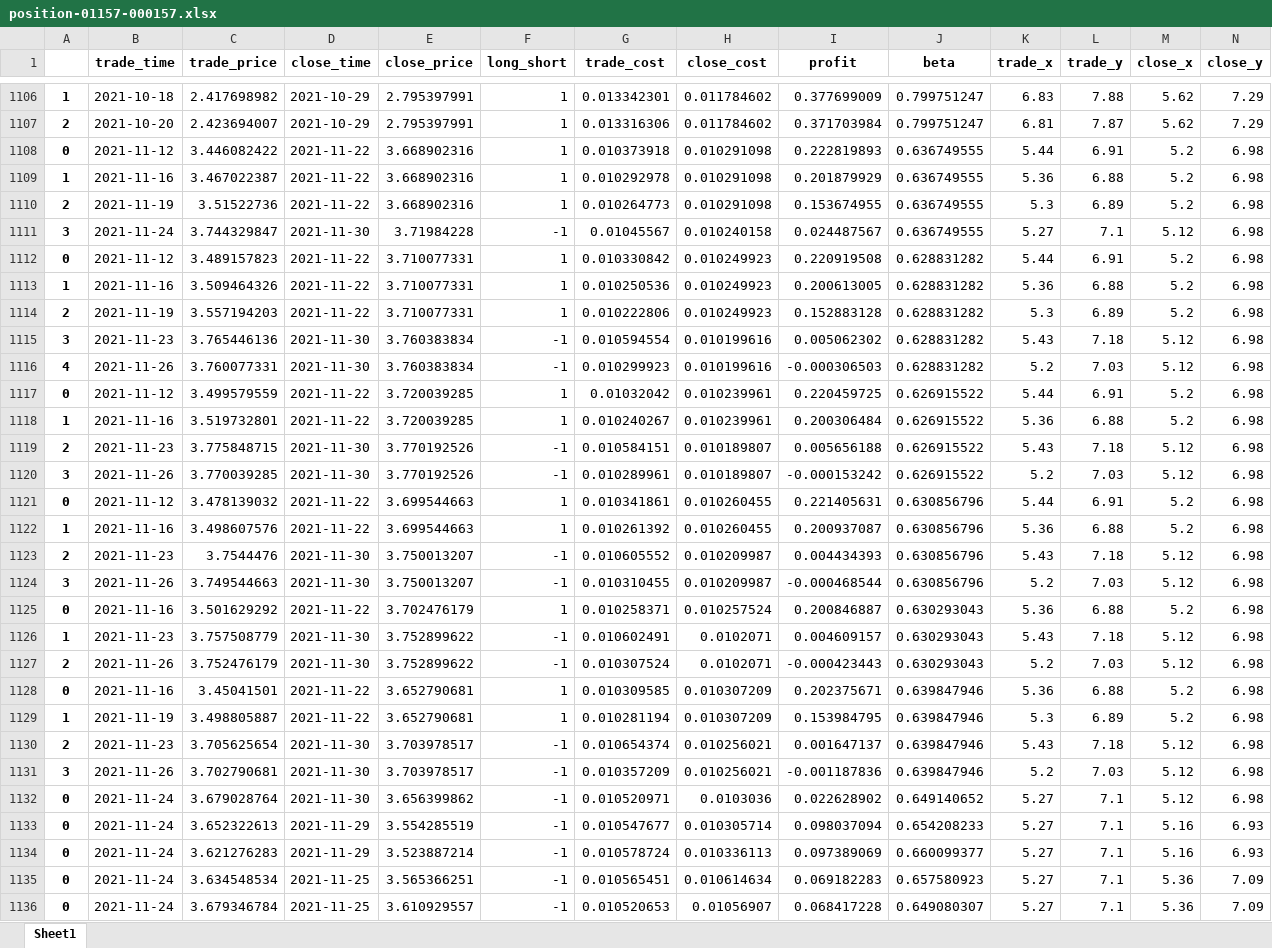
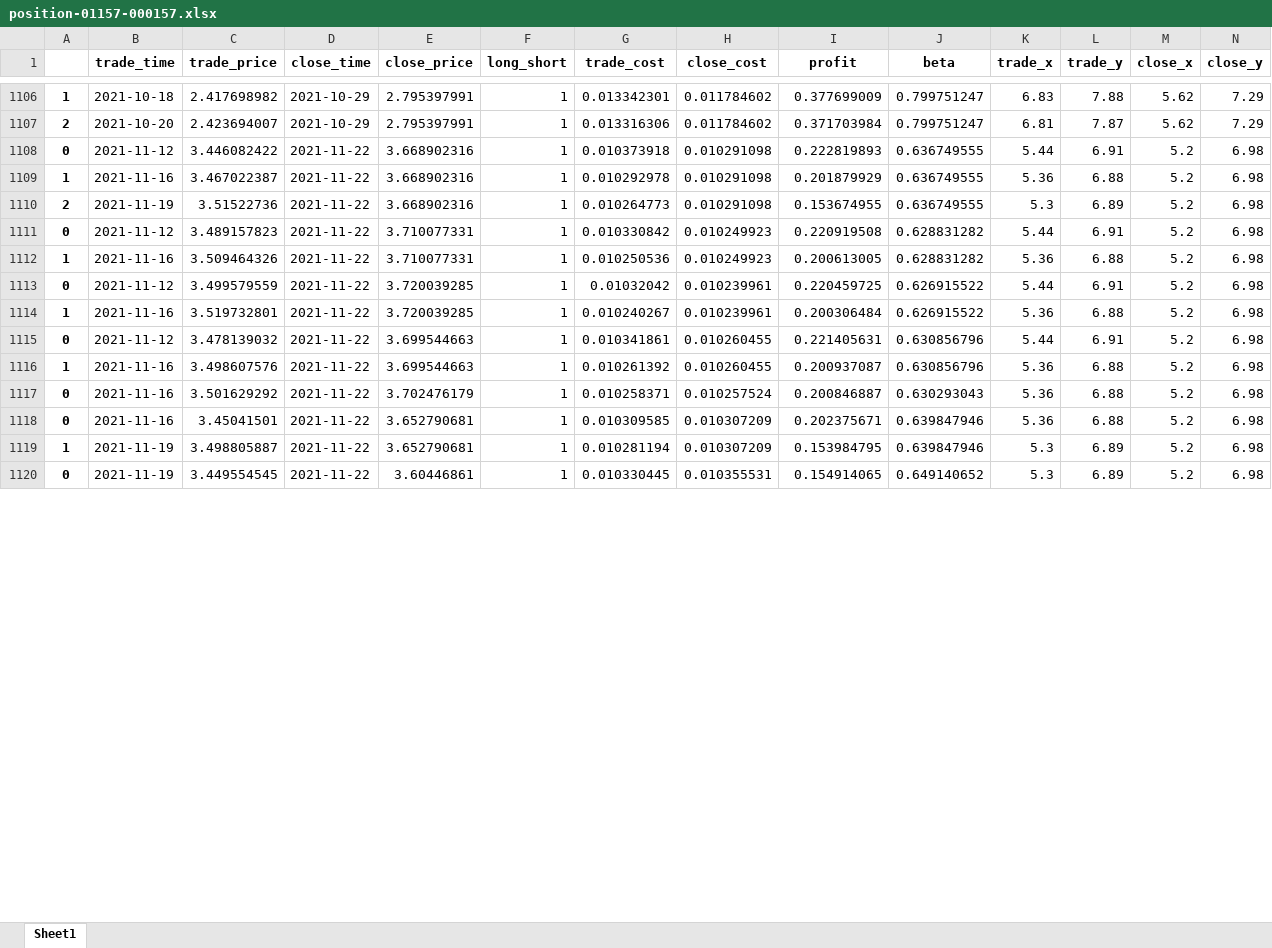
Before and after one commit to quanttrade/product, an Excel workbook: s60_signal/position-01157-000157.xlsx, sheet Sheet1, drawn as a sheet; only a part is shown, gaps mark what is left out; values as stored, in another font and other column widths than the file's, no borders; removed rows and columns are numbered as before the commit, all else as after; rows hold the shown columns only; the diff covers the shown part only; the diff names each change by its address in the sheet, - before the commit and + after, or states it on an @@ line.

```diff
--- a/s60_signal/position-01157-000157.xlsx (sheet Sheet1)
+++ b/s60_signal/position-01157-000157.xlsx (sheet Sheet1)
-row 1111: 3 | 2021-11-24 | 3.744329847 | 2021-11-30 | 3.71984228 | -1 | 0.01045567 | 0.010240158 | 0.024487567 | 0.636749555 | 5.27 | 7.1 | 5.12 | 6.98
-row 1114: 2 | 2021-11-19 | 3.557194203 | 2021-11-22 | 3.710077331 | 1 | 0.010222806 | 0.010249923 | 0.152883128 | 0.628831282 | 5.3 | 6.89 | 5.2 | 6.98
-row 1115: 3 | 2021-11-23 | 3.765446136 | 2021-11-30 | 3.760383834 | -1 | 0.010594554 | 0.010199616 | 0.005062302 | 0.628831282 | 5.43 | 7.18 | 5.12 | 6.98
-row 1116: 4 | 2021-11-26 | 3.760077331 | 2021-11-30 | 3.760383834 | -1 | 0.010299923 | 0.010199616 | -0.000306503 | 0.628831282 | 5.2 | 7.03 | 5.12 | 6.98
-row 1119: 2 | 2021-11-23 | 3.775848715 | 2021-11-30 | 3.770192526 | -1 | 0.010584151 | 0.010189807 | 0.005656188 | 0.626915522 | 5.43 | 7.18 | 5.12 | 6.98
-row 1120: 3 | 2021-11-26 | 3.770039285 | 2021-11-30 | 3.770192526 | -1 | 0.010289961 | 0.010189807 | -0.000153242 | 0.626915522 | 5.2 | 7.03 | 5.12 | 6.98
-row 1123: 2 | 2021-11-23 | 3.7544476 | 2021-11-30 | 3.750013207 | -1 | 0.010605552 | 0.010209987 | 0.004434393 | 0.630856796 | 5.43 | 7.18 | 5.12 | 6.98
-row 1124: 3 | 2021-11-26 | 3.749544663 | 2021-11-30 | 3.750013207 | -1 | 0.010310455 | 0.010209987 | -0.000468544 | 0.630856796 | 5.2 | 7.03 | 5.12 | 6.98
-row 1126: 1 | 2021-11-23 | 3.757508779 | 2021-11-30 | 3.752899622 | -1 | 0.010602491 | 0.0102071 | 0.004609157 | 0.630293043 | 5.43 | 7.18 | 5.12 | 6.98
-row 1127: 2 | 2021-11-26 | 3.752476179 | 2021-11-30 | 3.752899622 | -1 | 0.010307524 | 0.0102071 | -0.000423443 | 0.630293043 | 5.2 | 7.03 | 5.12 | 6.98
-row 1130: 2 | 2021-11-23 | 3.705625654 | 2021-11-30 | 3.703978517 | -1 | 0.010654374 | 0.010256021 | 0.001647137 | 0.639847946 | 5.43 | 7.18 | 5.12 | 6.98
-row 1131: 3 | 2021-11-26 | 3.702790681 | 2021-11-30 | 3.703978517 | -1 | 0.010357209 | 0.010256021 | -0.001187836 | 0.639847946 | 5.2 | 7.03 | 5.12 | 6.98
-row 1132: 0 | 2021-11-24 | 3.679028764 | 2021-11-30 | 3.656399862 | -1 | 0.010520971 | 0.0103036 | 0.022628902 | 0.649140652 | 5.27 | 7.1 | 5.12 | 6.98
-row 1133: 0 | 2021-11-24 | 3.652322613 | 2021-11-29 | 3.554285519 | -1 | 0.010547677 | 0.010305714 | 0.098037094 | 0.654208233 | 5.27 | 7.1 | 5.16 | 6.93
-row 1134: 0 | 2021-11-24 | 3.621276283 | 2021-11-29 | 3.523887214 | -1 | 0.010578724 | 0.010336113 | 0.097389069 | 0.660099377 | 5.27 | 7.1 | 5.16 | 6.93
-row 1135: 0 | 2021-11-24 | 3.634548534 | 2021-11-25 | 3.565366251 | -1 | 0.010565451 | 0.010614634 | 0.069182283 | 0.657580923 | 5.27 | 7.1 | 5.36 | 7.09
-row 1136: 0 | 2021-11-24 | 3.679346784 | 2021-11-25 | 3.610929557 | -1 | 0.010520653 | 0.01056907 | 0.068417228 | 0.649080307 | 5.27 | 7.1 | 5.36 | 7.09
+row 1120: 0 | 2021-11-19 | 3.449554545 | 2021-11-22 | 3.60446861 | 1 | 0.010330445 | 0.010355531 | 0.154914065 | 0.649140652 | 5.3 | 6.89 | 5.2 | 6.98
```
Also changed, not shown: 3 added rows elsewhere in this sheet, s60_signal/position-00358-600362.xlsx, s60_signal/position-00914-600585.xlsx, 57 other files.
